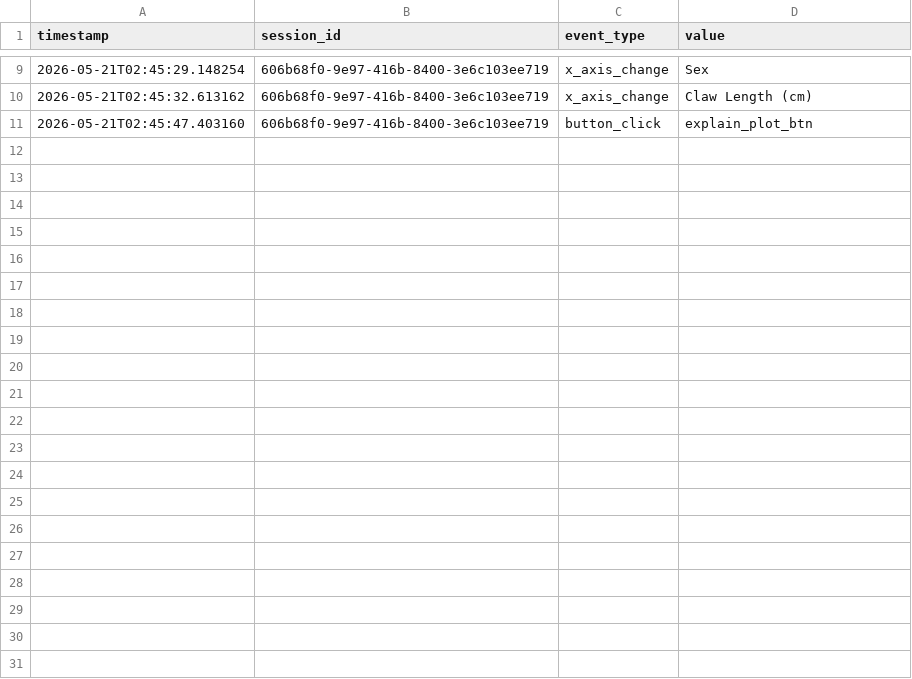
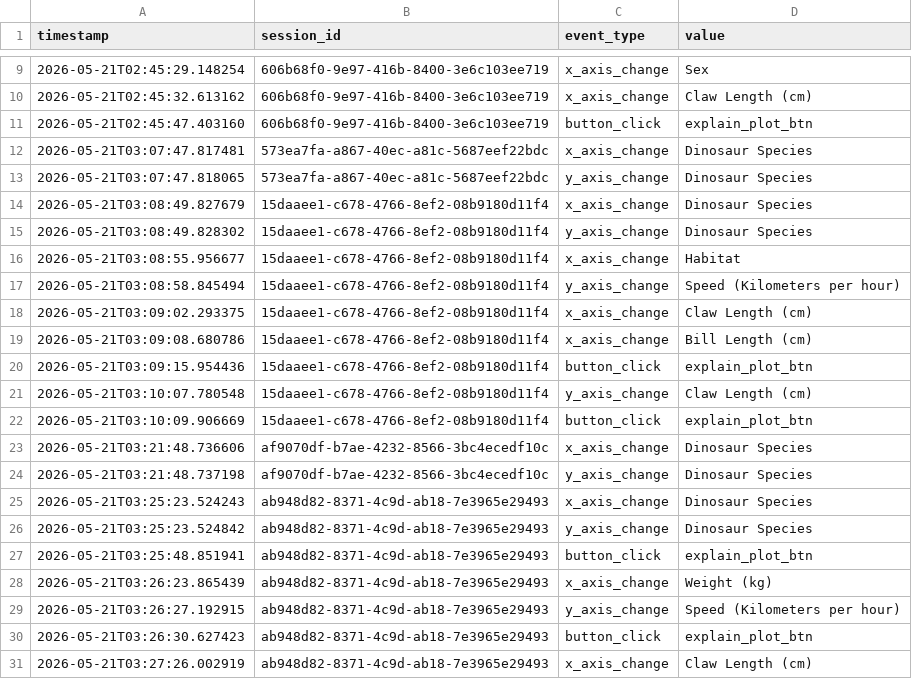
Before and after one commit to zainhoda1/shiny_exp, a CSV file: interaction_log.csv, drawn as a sheet; only a part is shown, gaps mark what is left out.

```diff
--- a/interaction_log.csv
+++ b/interaction_log.csv
@@ -11 +11,21 @@ timestamp,session_id,event_type,value
 2026-05-21T02:45:47.403160,606b68f0-9e97-416b-8400-3e6c103ee719,button_click,explain_plot_btn
+2026-05-21T03:07:47.817481,573ea7fa-a867-40ec-a81c-5687eef22bdc,x_axis_change,Dinosaur Species
+2026-05-21T03:07:47.818065,573ea7fa-a867-40ec-a81c-5687eef22bdc,y_axis_change,Dinosaur Species
+2026-05-21T03:08:49.827679,15daaee1-c678-4766-8ef2-08b9180d11f4,x_axis_change,Dinosaur Species
+2026-05-21T03:08:49.828302,15daaee1-c678-4766-8ef2-08b9180d11f4,y_axis_change,Dinosaur Species
+2026-05-21T03:08:55.956677,15daaee1-c678-4766-8ef2-08b9180d11f4,x_axis_change,Habitat
+2026-05-21T03:08:58.845494,15daaee1-c678-4766-8ef2-08b9180d11f4,y_axis_change,Speed (Kilometers per hour)
+2026-05-21T03:09:02.293375,15daaee1-c678-4766-8ef2-08b9180d11f4,x_axis_change,Claw Length (cm)
+2026-05-21T03:09:08.680786,15daaee1-c678-4766-8ef2-08b9180d11f4,x_axis_change,Bill Length (cm)
+2026-05-21T03:09:15.954436,15daaee1-c678-4766-8ef2-08b9180d11f4,button_click,explain_plot_btn
+2026-05-21T03:10:07.780548,15daaee1-c678-4766-8ef2-08b9180d11f4,y_axis_change,Claw Length (cm)
+2026-05-21T03:10:09.906669,15daaee1-c678-4766-8ef2-08b9180d11f4,button_click,explain_plot_btn
+2026-05-21T03:21:48.736606,af9070df-b7ae-4232-8566-3bc4ecedf10c,x_axis_change,Dinosaur Species
+2026-05-21T03:21:48.737198,af9070df-b7ae-4232-8566-3bc4ecedf10c,y_axis_change,Dinosaur Species
+2026-05-21T03:25:23.524243,ab948d82-8371-4c9d-ab18-7e3965e29493,x_axis_change,Dinosaur Species
+2026-05-21T03:25:23.524842,ab948d82-8371-4c9d-ab18-7e3965e29493,y_axis_change,Dinosaur Species
+2026-05-21T03:25:48.851941,ab948d82-8371-4c9d-ab18-7e3965e29493,button_click,explain_plot_btn
+2026-05-21T03:26:23.865439,ab948d82-8371-4c9d-ab18-7e3965e29493,x_axis_change,Weight (kg)
+2026-05-21T03:26:27.192915,ab948d82-8371-4c9d-ab18-7e3965e29493,y_axis_change,Speed (Kilometers per hour)
+2026-05-21T03:26:30.627423,ab948d82-8371-4c9d-ab18-7e3965e29493,button_click,explain_plot_btn
+2026-05-21T03:27:26.002919,ab948d82-8371-4c9d-ab18-7e3965e29493,x_axis_change,Claw Length (cm)
```
Also changed, not shown: 1 other file.
